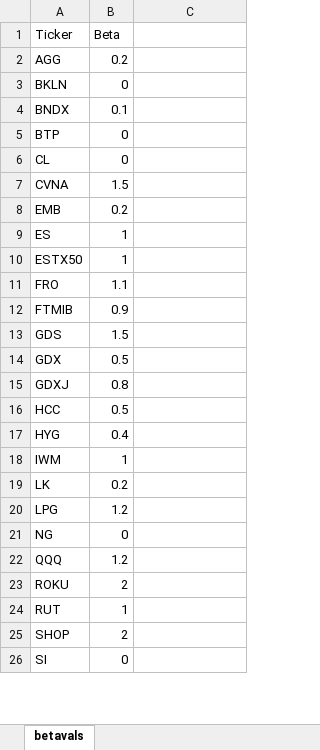
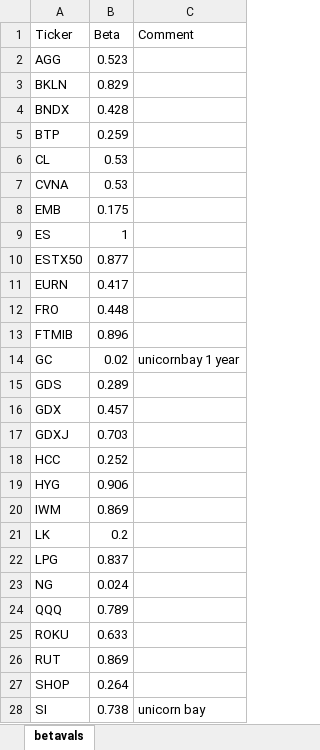
Before and after one commit to 2lambda123/delta_analyser, an Excel workbook: betavals.xlsx, sheet betavals, drawn as a sheet; only a part is shown; values as stored, in another font and other column widths than the file's, no borders; addresses are those after the commit; the diff covers the shown part only; the diff names each change by its address in the sheet, - before the commit and + after, or states it on an @@ line.

```diff
--- a/betavals.xlsx (sheet betavals)
+++ b/betavals.xlsx (sheet betavals)
-C1: (empty)
+C1: Comment
-B2 (Beta): 0.2
+B2 (Beta): 0.523
-B3 (Beta): 0
+B3 (Beta): 0.829
-B4 (Beta): 0.1
+B4 (Beta): 0.428
-B5 (Beta): 0
+B5 (Beta): 0.259
-B6 (Beta): 0
+B6 (Beta): 0.53
-B7 (Beta): 1.5
+B7 (Beta): 0.53
-B8 (Beta): 0.2
+B8 (Beta): 0.175
-B10 (Beta): 1
+B10 (Beta): 0.877
+row 11: EURN | 0.417
-B12 (Beta): 1.1
+B12 (Beta): 0.448
-B13 (Beta): 0.9
+B13 (Beta): 0.896
+row 14: GC | 0.02 | unicornbay 1 year
-B15 (Beta): 1.5
+B15 (Beta): 0.289
-B16 (Beta): 0.5
+B16 (Beta): 0.457
-B17 (Beta): 0.8
+B17 (Beta): 0.703
-B18 (Beta): 0.5
+B18 (Beta): 0.252
-B19 (Beta): 0.4
+B19 (Beta): 0.906
-B20 (Beta): 1
+B20 (Beta): 0.869
-B22 (Beta): 1.2
+B22 (Beta): 0.837
-B23 (Beta): 0
+B23 (Beta): 0.024
-B24 (Beta): 1.2
+B24 (Beta): 0.789
-B25 (Beta): 2
+B25 (Beta): 0.633
-B26 (Beta): 1
+B26 (Beta): 0.869
-B27 (Beta): 2
+B27 (Beta): 0.264
-B28 (Beta): 0
+B28 (Beta): 0.738
-C28 (Comment): (empty)
+C28 (Comment): unicorn bay
```
Also changed, not shown: 5 edited cells elsewhere in this sheet, 3 other files.
